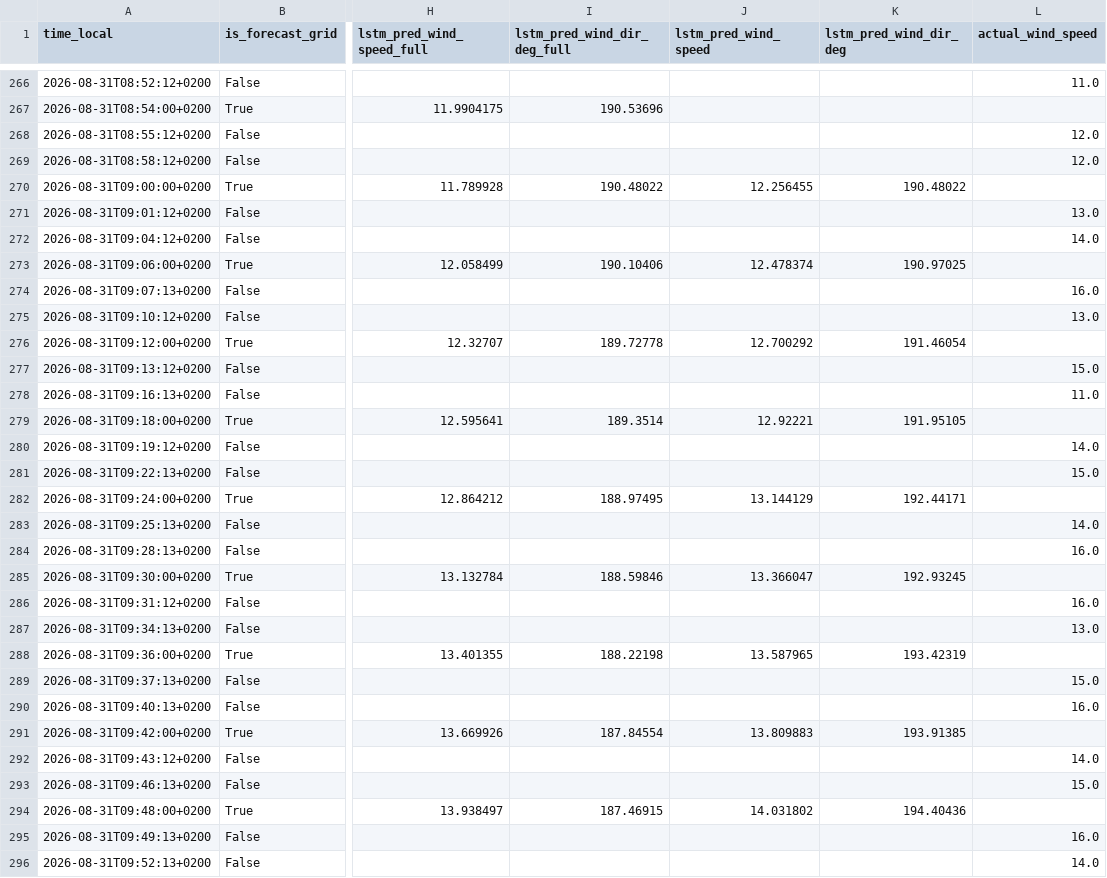
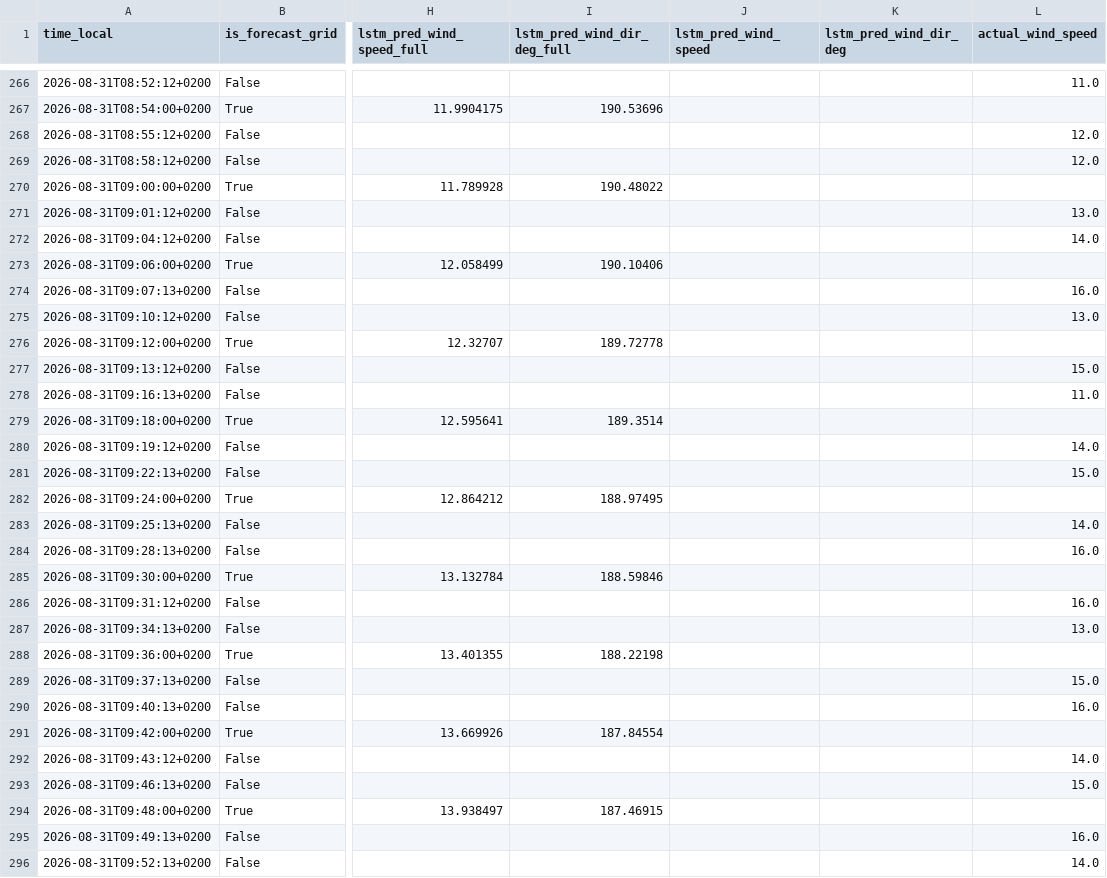
Before and after one commit to sandervancranenburgh/wind_dashboard, a CSV file: docs/current_day_predictions.csv, drawn as a sheet; only a part is shown, gaps mark what is left out; the diff covers the shown part only; the diff names each change by its address in the sheet, - before the commit and + after, or states it on an @@ line.

```diff
--- a/docs/current_day_predictions.csv
+++ b/docs/current_day_predictions.csv
-J270 (lstm_pred_wind_speed): 12.256455
+J270 (lstm_pred_wind_speed): (empty)
-K270 (lstm_pred_wind_dir_deg): 190.48022
+K270 (lstm_pred_wind_dir_deg): (empty)
-J273 (lstm_pred_wind_speed): 12.478374
+J273 (lstm_pred_wind_speed): (empty)
-K273 (lstm_pred_wind_dir_deg): 190.97025
+K273 (lstm_pred_wind_dir_deg): (empty)
-J276 (lstm_pred_wind_speed): 12.700292
+J276 (lstm_pred_wind_speed): (empty)
-K276 (lstm_pred_wind_dir_deg): 191.46054
+K276 (lstm_pred_wind_dir_deg): (empty)
-J279 (lstm_pred_wind_speed): 12.92221
+J279 (lstm_pred_wind_speed): (empty)
-K279 (lstm_pred_wind_dir_deg): 191.95105
+K279 (lstm_pred_wind_dir_deg): (empty)
-J282 (lstm_pred_wind_speed): 13.144129
+J282 (lstm_pred_wind_speed): (empty)
-K282 (lstm_pred_wind_dir_deg): 192.44171
+K282 (lstm_pred_wind_dir_deg): (empty)
-J285 (lstm_pred_wind_speed): 13.366047
+J285 (lstm_pred_wind_speed): (empty)
-K285 (lstm_pred_wind_dir_deg): 192.93245
+K285 (lstm_pred_wind_dir_deg): (empty)
-J288 (lstm_pred_wind_speed): 13.587965
+J288 (lstm_pred_wind_speed): (empty)
-K288 (lstm_pred_wind_dir_deg): 193.42319
+K288 (lstm_pred_wind_dir_deg): (empty)
-J291 (lstm_pred_wind_speed): 13.809883
+J291 (lstm_pred_wind_speed): (empty)
-K291 (lstm_pred_wind_dir_deg): 193.91385
+K291 (lstm_pred_wind_dir_deg): (empty)
-J294 (lstm_pred_wind_speed): 14.031802
+J294 (lstm_pred_wind_speed): (empty)
-K294 (lstm_pred_wind_dir_deg): 194.40436
+K294 (lstm_pred_wind_dir_deg): (empty)
```
Also changed, not shown: 2 added rows and 12 edited cells elsewhere in this file, 5 other files.
